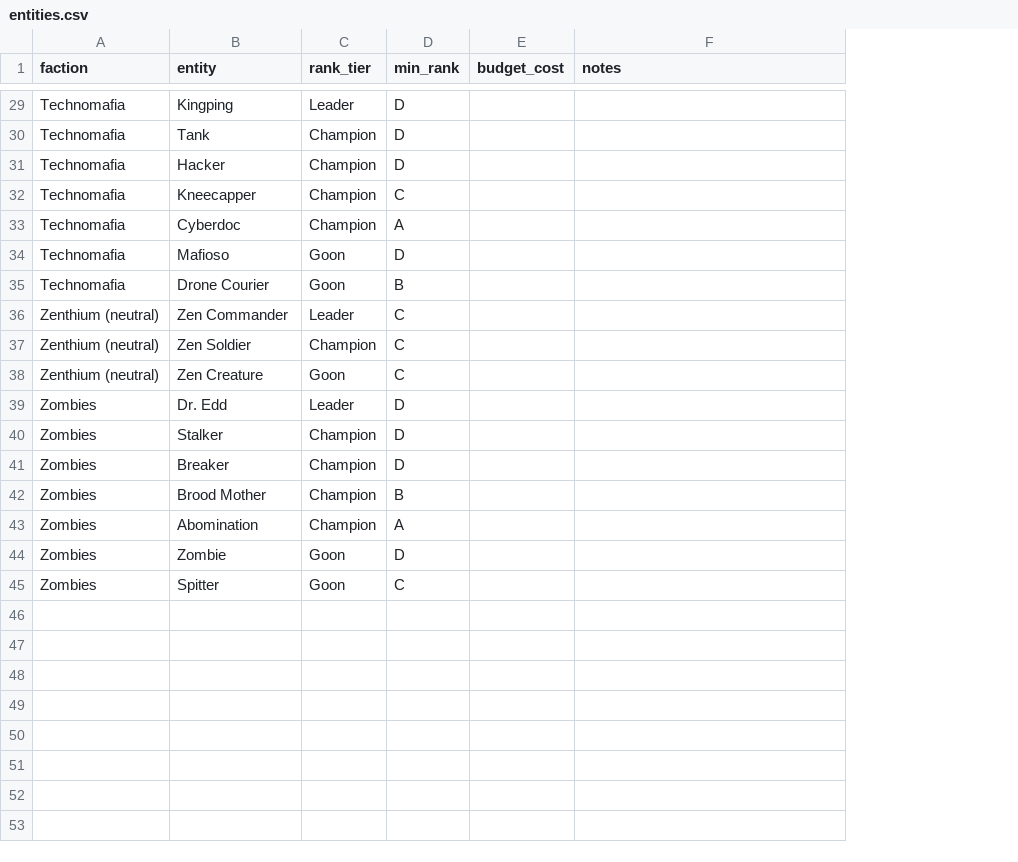
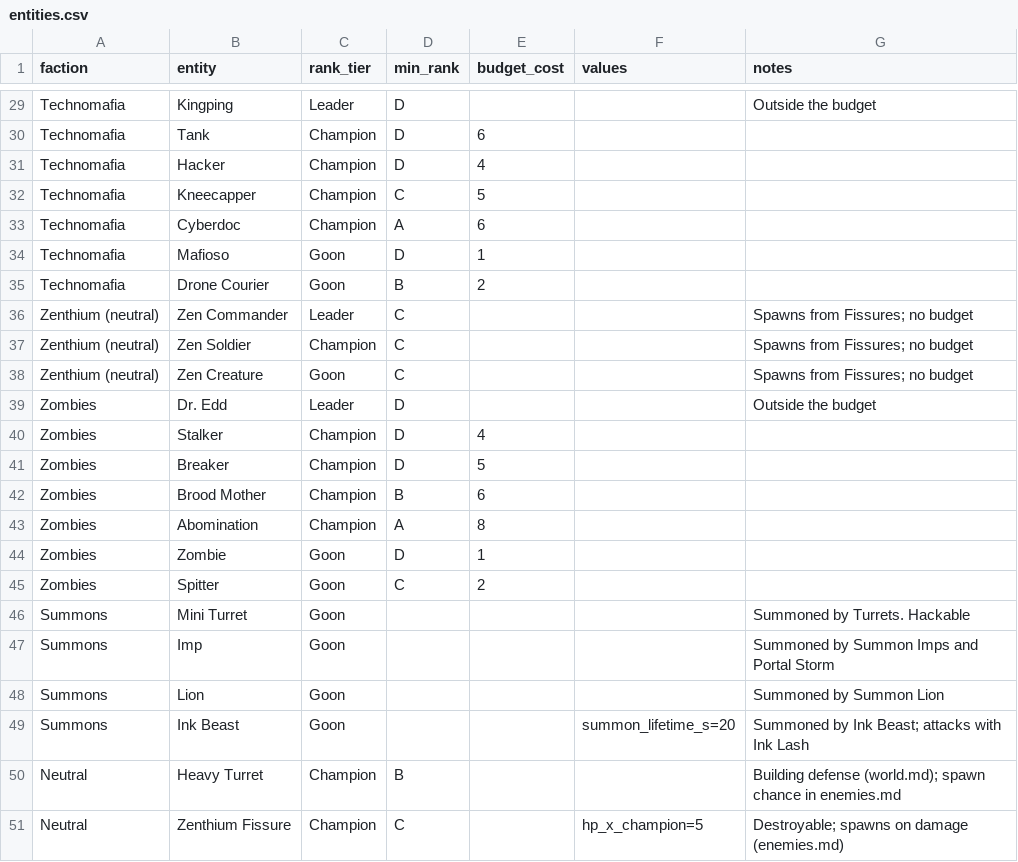
Before and after one commit to Dehaku/Zenthium-Swift-, a CSV file: design/data/entities.csv, drawn as a sheet; only a part is shown, gaps mark what is left out; addresses are those after the commit; the diff covers the shown part only; the diff names each change by its address in the sheet, - before the commit and + after, or states it on an @@ line.

```diff
--- a/design/data/entities.csv
+++ b/design/data/entities.csv
+column F (values), empty
-G29 (notes): (empty)
+G29 (notes): Outside the budget
-E30 (budget_cost): (empty)
+E30 (budget_cost): 6
-E31 (budget_cost): (empty)
+E31 (budget_cost): 4
-E32 (budget_cost): (empty)
+E32 (budget_cost): 5
-E33 (budget_cost): (empty)
+E33 (budget_cost): 6
-E34 (budget_cost): (empty)
+E34 (budget_cost): 1
-E35 (budget_cost): (empty)
+E35 (budget_cost): 2
-G36:G38 (notes): (empty)
+G36:G38 (notes): Spawns from Fissures; no budget
-G39 (notes): (empty)
+G39 (notes): Outside the budget
-E40 (budget_cost): (empty)
+E40 (budget_cost): 4
-E41 (budget_cost): (empty)
+E41 (budget_cost): 5
-E42 (budget_cost): (empty)
+E42 (budget_cost): 6
-E43 (budget_cost): (empty)
+E43 (budget_cost): 8
-E44 (budget_cost): (empty)
+E44 (budget_cost): 1
-E45 (budget_cost): (empty)
+E45 (budget_cost): 2
+row 46: Summons | Mini Turret | Goon |  |  |  | Summoned by Turrets. Hackable
+row 47: Summons | Imp | Goon |  |  |  | Summoned by Summon Imps and Portal Storm
+row 48: Summons | Lion | Goon |  |  |  | Summoned by Summon Lion
+row 49: Summons | Ink Beast | Goon |  |  | summon_lifetime_s=20 | Summoned by Ink Beast; attacks with Ink Lash
+row 50: Neutral | Heavy Turret | Champion | B |  |  | Building defense (world.md); spawn chance in enemies.md
+row 51: Neutral | Zenthium Fissure | Champion | C |  | hp_x_champion=5 | Destroyable; spawns on damage (enemies.md)
```
Also changed, not shown: 27 edited cells elsewhere in this file, 9 other files.
